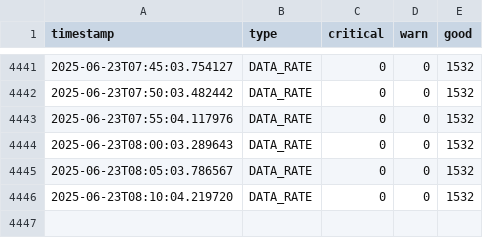
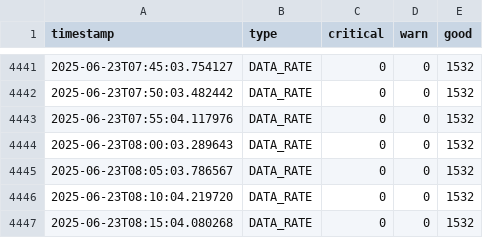
Before and after one commit to lesferrell/Reports, a CSV file: data_rate_kpis.csv, drawn as a sheet; only a part is shown, gaps mark what is left out.

```diff
--- a/data_rate_kpis.csv
+++ b/data_rate_kpis.csv
@@ -4446 +4446,2 @@ timestamp,type,critical,warn,good
 2025-06-23T08:10:04.219720,DATA_RATE,0,0,1532
+2025-06-23T08:15:04.080268,DATA_RATE,0,0,1532
```
Also changed, not shown: adjacent_ch_interf_kpis.csv, co_channel_kpis.csv, 4 other files.
